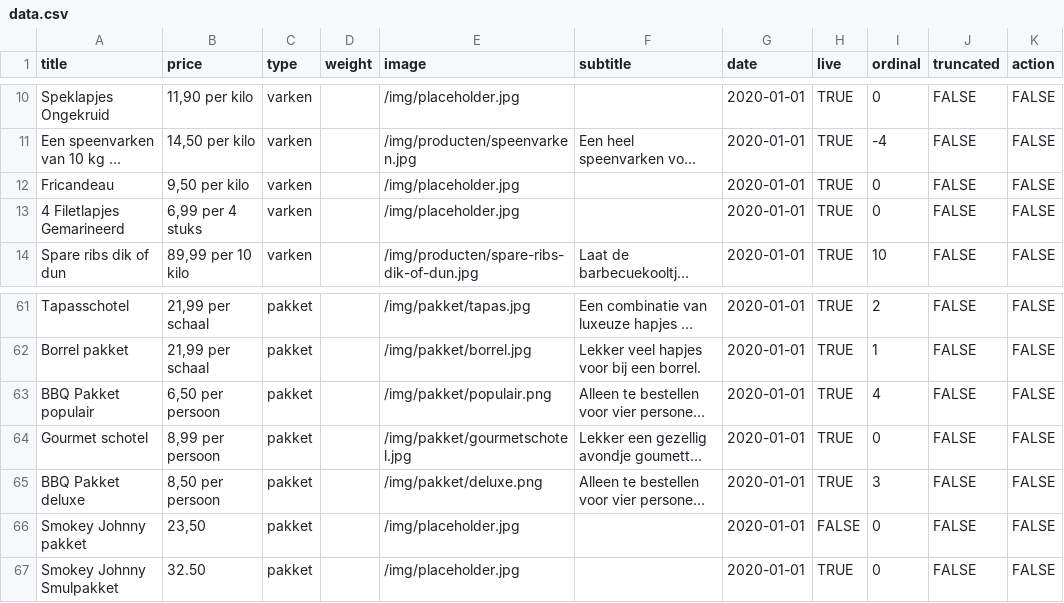
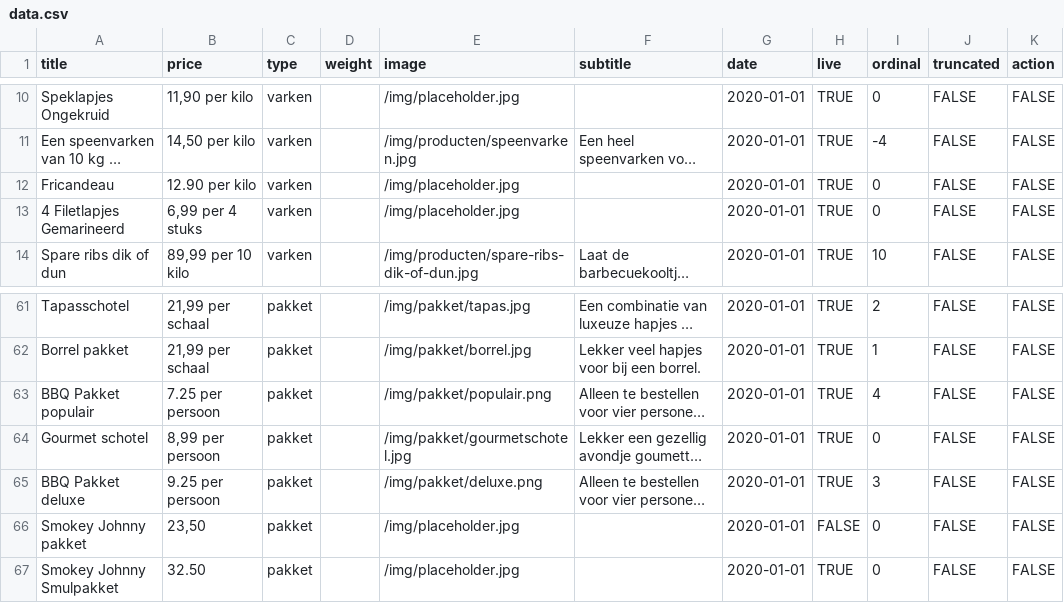
Before and after one commit to stefadinho/SmokeyJohnny_, a CSV file: assortiment/data.csv, drawn as a sheet; only a part is shown, gaps mark what is left out; long unchanged cells end in …; the diff names each change by its address in the sheet, - before the commit and + after, or states it on an @@ line.

Commit message:
Update data.csv

```diff
--- a/assortiment/data.csv
+++ b/assortiment/data.csv
-B12 (price): 9,50 per kilo
+B12 (price): 12.90 per kilo
-B63 (price): 6,50 per persoon
+B63 (price): 7.25 per persoon
-B65 (price): 8,50 per persoon
+B65 (price): 9.25 per persoon
```
